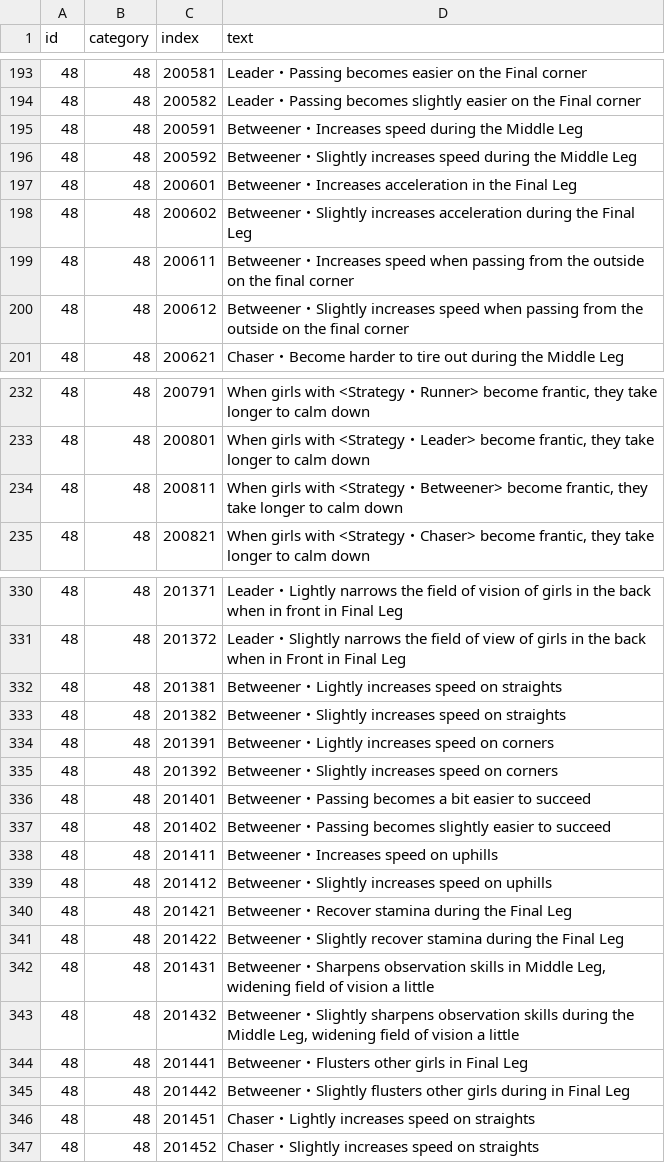
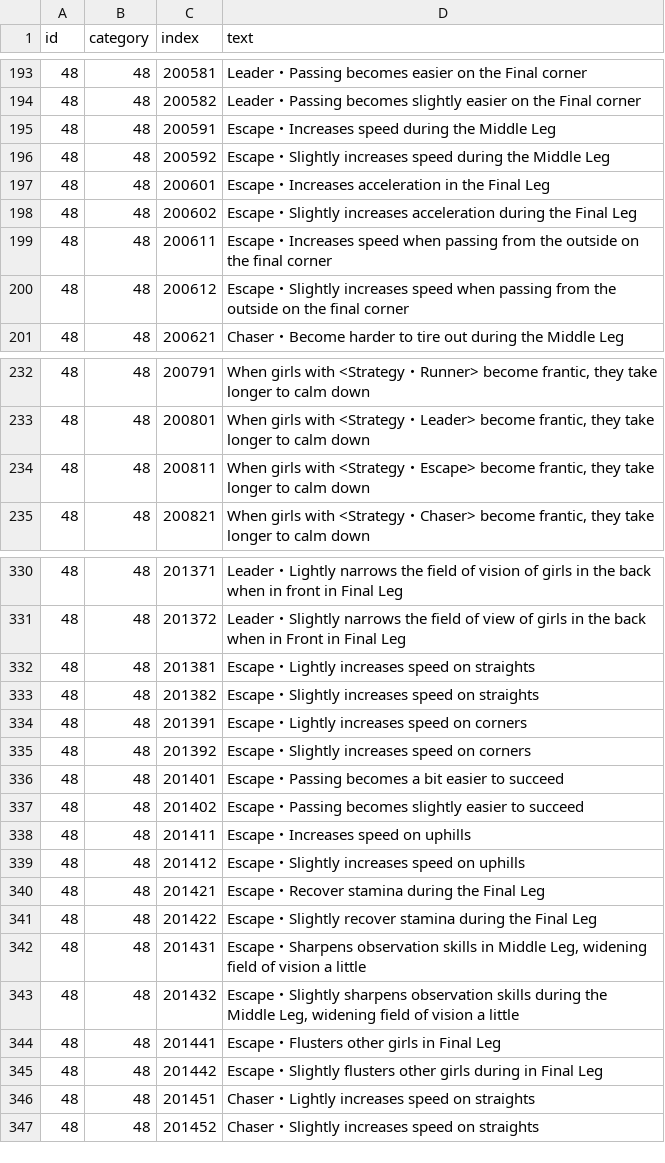
Before and after one commit to MarshmallowAndroid/umamusume-en, a CSV file: text_data/48.csv, drawn as a sheet; only a part is shown, gaps mark what is left out; the diff covers the shown part only.

Commit message:
Changed "Betweener" to "Escape" in the  skill descriptions

```diff
--- a/text_data/48.csv
+++ b/text_data/48.csv
@@ -194,8 +194,8 @@ id,category,index,text
 48,48,200582,Leader・Passing becomes slightly easier on the Final corner
-48,48,200591,Betweener・Increases speed during the Middle Leg
-48,48,200592,Betweener・Slightly increases speed during the Middle Leg
-48,48,200601,Betweener・Increases acceleration in the Final Leg
-48,48,200602,Betweener・Slightly increases acceleration during the Final Leg
-48,48,200611,Betweener・Increases speed when passing from the outside on the final corner
-48,48,200612,Betweener・Slightly increases speed when passing from the outside on the final corner
+48,48,200591,Escape・Increases speed during the Middle Leg
+48,48,200592,Escape・Slightly increases speed during the Middle Leg
+48,48,200601,Escape・Increases acceleration in the Final Leg
+48,48,200602,Escape・Slightly increases acceleration during the Final Leg
+48,48,200611,Escape・Increases speed when passing from the outside on the final corner
+48,48,200612,Escape・Slightly increases speed when passing from the outside on the final corner
 48,48,200621,Chaser・Become harder to tire out during the Middle Leg
@@ -233,3 +233,3 @@ id,category,index,text
 48,48,200801,"When girls with <Strategy・Leader> become frantic, they take longer to calm down"
-48,48,200811,"When girls with <Strategy・Betweener> become frantic, they take longer to calm down"
+48,48,200811,"When girls with <Strategy・Escape> become frantic, they take longer to calm down"
 48,48,200821,"When girls with <Strategy・Chaser> become frantic, they take longer to calm down"
@@ -331,16 +331,16 @@ id,category,index,text
 48,48,201372,Leader・Slightly narrows the field of view of girls in the back when in Front in Final Leg
-48,48,201381,Betweener・Lightly increases speed on straights
-48,48,201382,Betweener・Slightly increases speed on straights
-48,48,201391,Betweener・Lightly increases speed on corners
-48,48,201392,Betweener・Slightly increases speed on corners
-48,48,201401,Betweener・Passing becomes a bit easier to succeed
-48,48,201402,Betweener・Passing becomes slightly easier to succeed
-48,48,201411,Betweener・Increases speed on uphills
-48,48,201412,Betweener・Slightly increases speed on uphills
-48,48,201421,Betweener・Recover stamina during the Final Leg
-48,48,201422,Betweener・Slightly recover stamina during the Final Leg
-48,48,201431,"Betweener・Sharpens observation skills in Middle Leg, widening field of vision a little"
-48,48,201432,"Betweener・Slightly sharpens observation skills during the Middle Leg, widening field of vision a little"
-48,48,201441,Betweener・Flusters other girls in Final Leg
-48,48,201442,Betweener・Slightly flusters other girls during in Final Leg
+48,48,201381,Escape・Lightly increases speed on straights
+48,48,201382,Escape・Slightly increases speed on straights
+48,48,201391,Escape・Lightly increases speed on corners
+48,48,201392,Escape・Slightly increases speed on corners
+48,48,201401,Escape・Passing becomes a bit easier to succeed
+48,48,201402,Escape・Passing becomes slightly easier to succeed
+48,48,201411,Escape・Increases speed on uphills
+48,48,201412,Escape・Slightly increases speed on uphills
+48,48,201421,Escape・Recover stamina during the Final Leg
+48,48,201422,Escape・Slightly recover stamina during the Final Leg
+48,48,201431,"Escape・Sharpens observation skills in Middle Leg, widening field of vision a little"
+48,48,201432,"Escape・Slightly sharpens observation skills during the Middle Leg, widening field of vision a little"
+48,48,201441,Escape・Flusters other girls in Final Leg
+48,48,201442,Escape・Slightly flusters other girls during in Final Leg
 48,48,201451,Chaser・Lightly increases speed on straights
```
Also changed, not shown: 5 edited cells elsewhere in this file.
